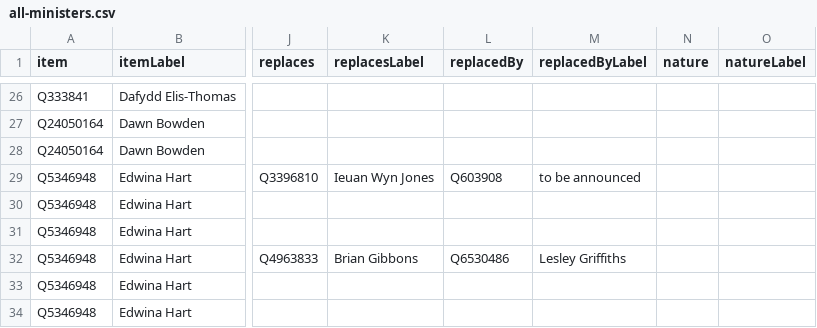
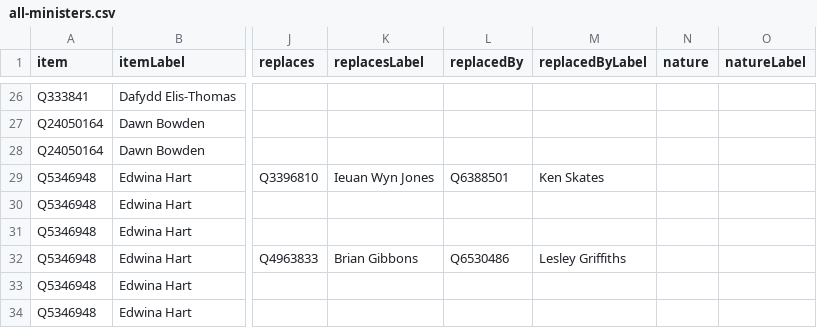
Before and after one commit to every-politician-scrapers/wales-cabinet, a CSV file: wikidata/results/all-ministers.csv, drawn as a sheet; only a part is shown, gaps mark what is left out; the diff names each change by its address in the sheet, - before the commit and + after, or states it on an @@ line.

```diff
--- a/wikidata/results/all-ministers.csv
+++ b/wikidata/results/all-ministers.csv
-L29 (replacedBy): Q603908
+L29 (replacedBy): Q6388501
-M29 (replacedByLabel): to be announced
+M29 (replacedByLabel): Ken Skates
```
